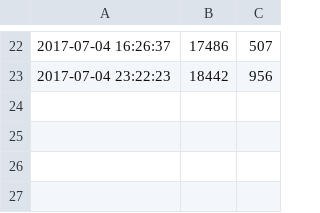
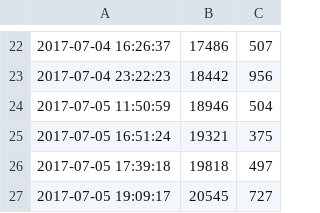
Before and after one commit to ajs-voices/the-children-of-morpheus, a CSV file: word-count.csv, drawn as a sheet; only a part is shown, gaps mark what is left out.

```diff
--- a/word-count.csv
+++ b/word-count.csv
@@ -23 +23,5 @@
 2017-07-04 23:22:23,18442,956
+2017-07-05 11:50:59,18946,504
+2017-07-05 16:51:24,19321,375
+2017-07-05 17:39:18,19818,497
+2017-07-05 19:09:17,20545,727
```
Also changed, not shown: 4 other files.
